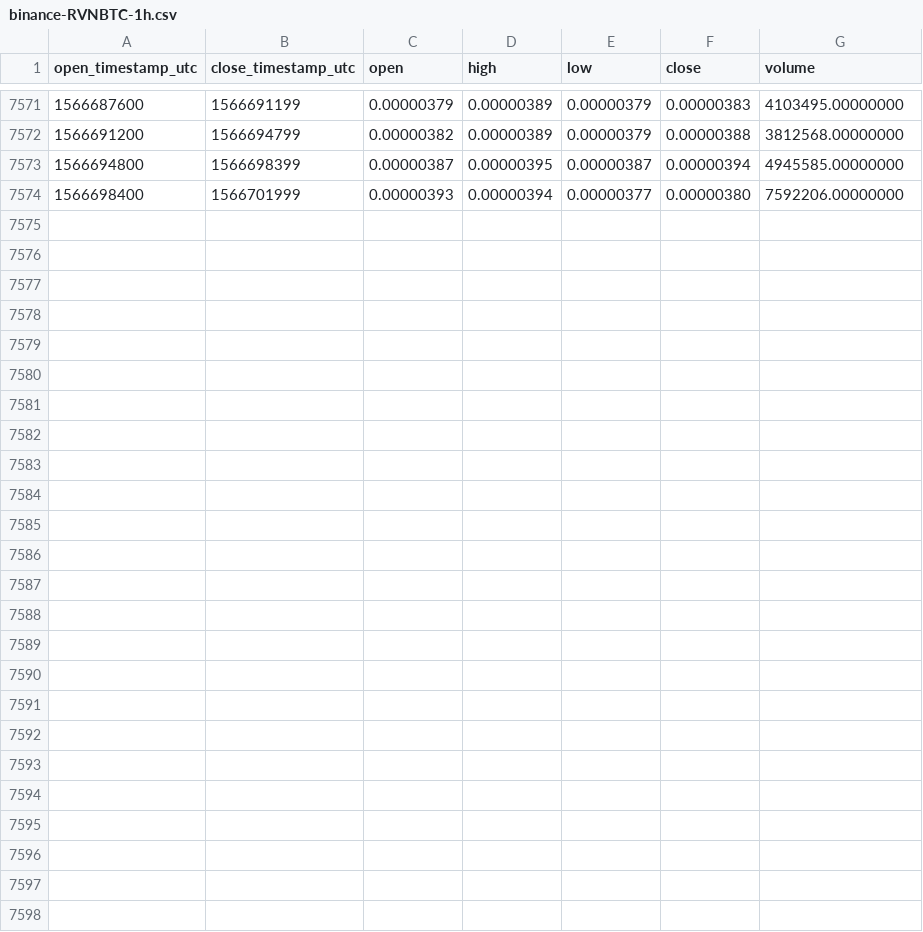
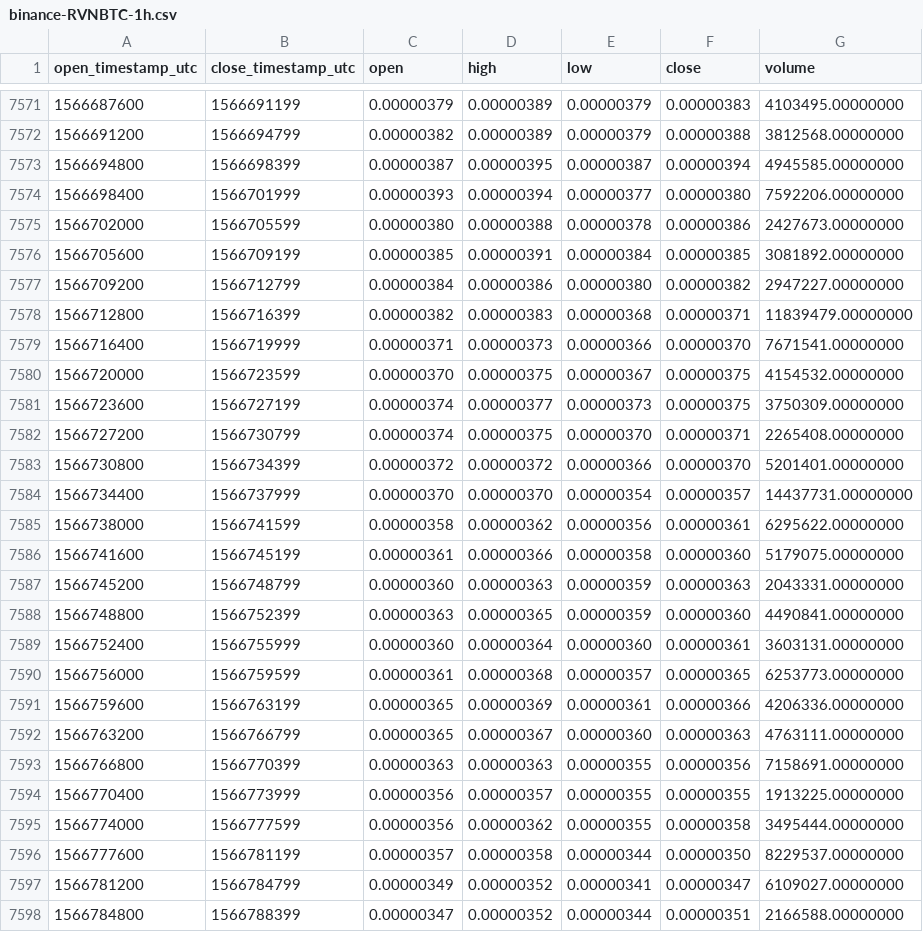
Before and after one commit to cryptobigbro/binance-RVNBTC, a CSV file: binance-RVNBTC-1h.csv, drawn as a sheet; only a part is shown, gaps mark what is left out; the diff names each change by its address in the sheet, - before the commit and + after, or states it on an @@ line.

Commit message:
Update OHLCV data.

```diff
--- a/binance-RVNBTC-1h.csv
+++ b/binance-RVNBTC-1h.csv
+row 7575: 1566702000 | 1566705599 | 0.00000380 | 0.00000388 | 0.00000378 | 0.00000386 | 2427673.00000000
+row 7576: 1566705600 | 1566709199 | 0.00000385 | 0.00000391 | 0.00000384 | 0.00000385 | 3081892.00000000
+row 7577: 1566709200 | 1566712799 | 0.00000384 | 0.00000386 | 0.00000380 | 0.00000382 | 2947227.00000000
+row 7578: 1566712800 | 1566716399 | 0.00000382 | 0.00000383 | 0.00000368 | 0.00000371 | 11839479.00000000
+row 7579: 1566716400 | 1566719999 | 0.00000371 | 0.00000373 | 0.00000366 | 0.00000370 | 7671541.00000000
+row 7580: 1566720000 | 1566723599 | 0.00000370 | 0.00000375 | 0.00000367 | 0.00000375 | 4154532.00000000
+row 7581: 1566723600 | 1566727199 | 0.00000374 | 0.00000377 | 0.00000373 | 0.00000375 | 3750309.00000000
+row 7582: 1566727200 | 1566730799 | 0.00000374 | 0.00000375 | 0.00000370 | 0.00000371 | 2265408.00000000
+row 7583: 1566730800 | 1566734399 | 0.00000372 | 0.00000372 | 0.00000366 | 0.00000370 | 5201401.00000000
+row 7584: 1566734400 | 1566737999 | 0.00000370 | 0.00000370 | 0.00000354 | 0.00000357 | 14437731.00000000
+row 7585: 1566738000 | 1566741599 | 0.00000358 | 0.00000362 | 0.00000356 | 0.00000361 | 6295622.00000000
+row 7586: 1566741600 | 1566745199 | 0.00000361 | 0.00000366 | 0.00000358 | 0.00000360 | 5179075.00000000
+row 7587: 1566745200 | 1566748799 | 0.00000360 | 0.00000363 | 0.00000359 | 0.00000363 | 2043331.00000000
+row 7588: 1566748800 | 1566752399 | 0.00000363 | 0.00000365 | 0.00000359 | 0.00000360 | 4490841.00000000
+row 7589: 1566752400 | 1566755999 | 0.00000360 | 0.00000364 | 0.00000360 | 0.00000361 | 3603131.00000000
+row 7590: 1566756000 | 1566759599 | 0.00000361 | 0.00000368 | 0.00000357 | 0.00000365 | 6253773.00000000
+row 7591: 1566759600 | 1566763199 | 0.00000365 | 0.00000369 | 0.00000361 | 0.00000366 | 4206336.00000000
+row 7592: 1566763200 | 1566766799 | 0.00000365 | 0.00000367 | 0.00000360 | 0.00000363 | 4763111.00000000
+row 7593: 1566766800 | 1566770399 | 0.00000363 | 0.00000363 | 0.00000355 | 0.00000356 | 7158691.00000000
+row 7594: 1566770400 | 1566773999 | 0.00000356 | 0.00000357 | 0.00000355 | 0.00000355 | 1913225.00000000
+row 7595: 1566774000 | 1566777599 | 0.00000356 | 0.00000362 | 0.00000355 | 0.00000358 | 3495444.00000000
+row 7596: 1566777600 | 1566781199 | 0.00000357 | 0.00000358 | 0.00000344 | 0.00000350 | 8229537.00000000
+row 7597: 1566781200 | 1566784799 | 0.00000349 | 0.00000352 | 0.00000341 | 0.00000347 | 6109027.00000000
+row 7598: 1566784800 | 1566788399 | 0.00000347 | 0.00000352 | 0.00000344 | 0.00000351 | 2166588.00000000
```
Also changed, not shown: binance-RVNBTC-1d.csv.
